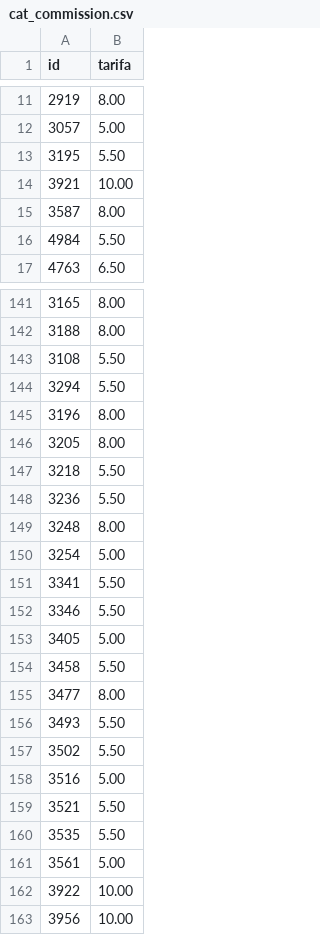
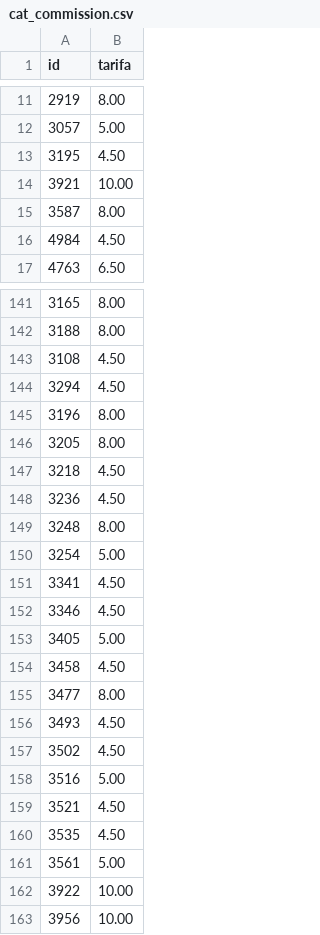
Before and after one commit to remolacho/project-shopping-mall, a CSV file: lib/assets/cat_commission.csv, drawn as a sheet; only a part is shown, gaps mark what is left out; the diff covers the shown part only.

```diff
--- a/lib/assets/cat_commission.csv
+++ b/lib/assets/cat_commission.csv
@@ -12,6 +12,6 @@ id,tarifa
 3057,5.00
-3195,5.50
+3195,4.50
 3921,10.00
 3587,8.00
-4984,5.50
+4984,4.50
 4763,6.50
@@ -142,20 +142,20 @@ id,tarifa
 3188,8.00
-3108,5.50
-3294,5.50
+3108,4.50
+3294,4.50
 3196,8.00
 3205,8.00
-3218,5.50
-3236,5.50
+3218,4.50
+3236,4.50
 3248,8.00
 3254,5.00
-3341,5.50
-3346,5.50
+3341,4.50
+3346,4.50
 3405,5.00
-3458,5.50
+3458,4.50
 3477,8.00
-3493,5.50
-3502,5.50
+3493,4.50
+3502,4.50
 3516,5.00
-3521,5.50
-3535,5.50
+3521,4.50
+3535,4.50
 3561,5.00
```
Also changed, not shown: 1 added row and 39 edited cells elsewhere in this file, 1 other file.
